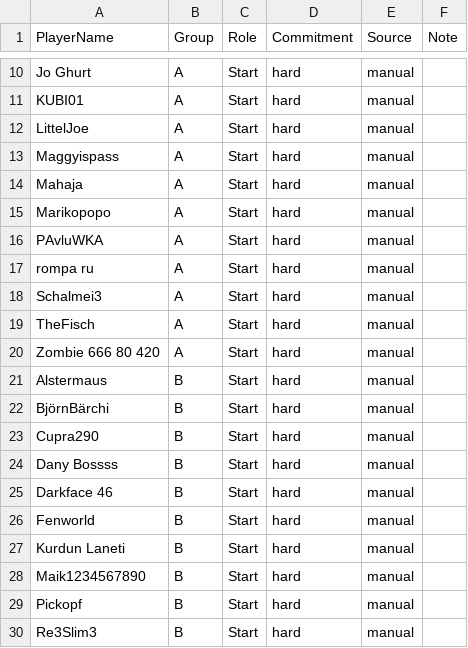
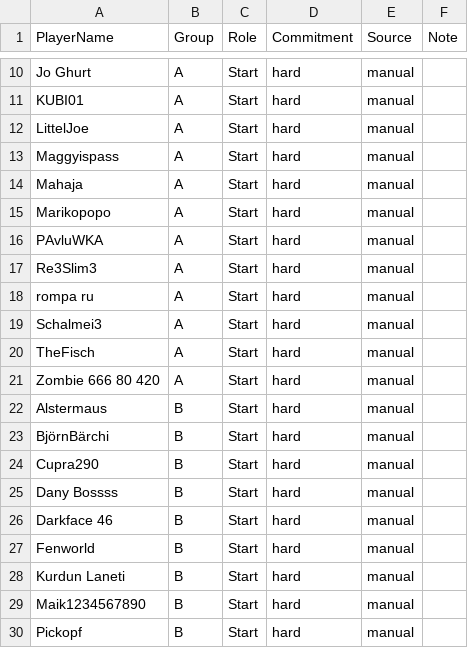
Before and after one commit to its-h4k1/desert-storm-roster-optimizer, a CSV file: data/event_signups_next.csv, drawn as a sheet; only a part is shown, gaps mark what is left out; removed rows and columns are numbered as before the commit, all else as after; the diff names each change by its address in the sheet, - before the commit and + after, or states it on an @@ line.

Commit message:
admin: update event_signups_next.csv via event assignments ui

```diff
--- a/data/event_signups_next.csv
+++ b/data/event_signups_next.csv
+row 17: Re3Slim3 | A | Start | hard | manual
-row 30: Re3Slim3 | B | Start | hard | manual
```
